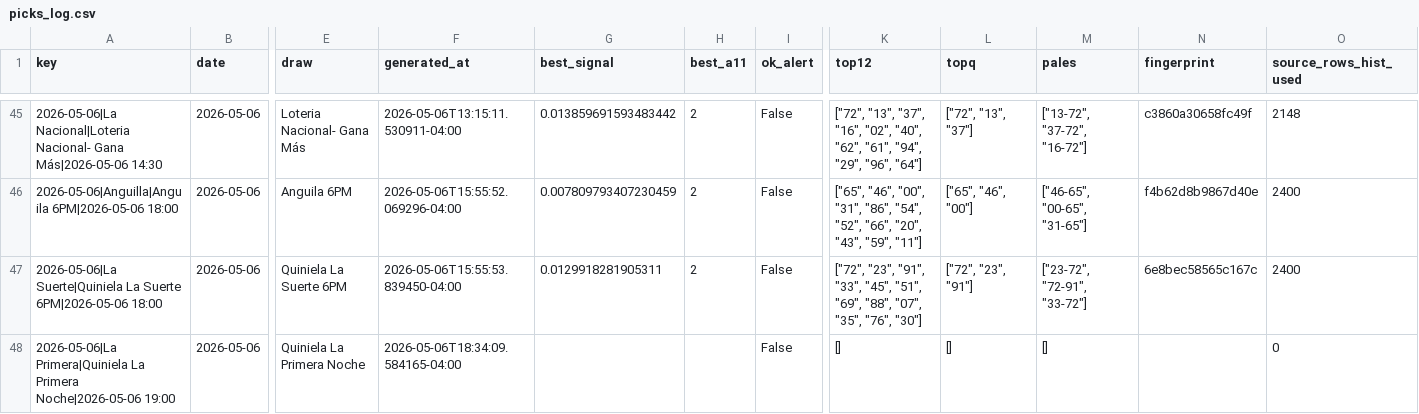
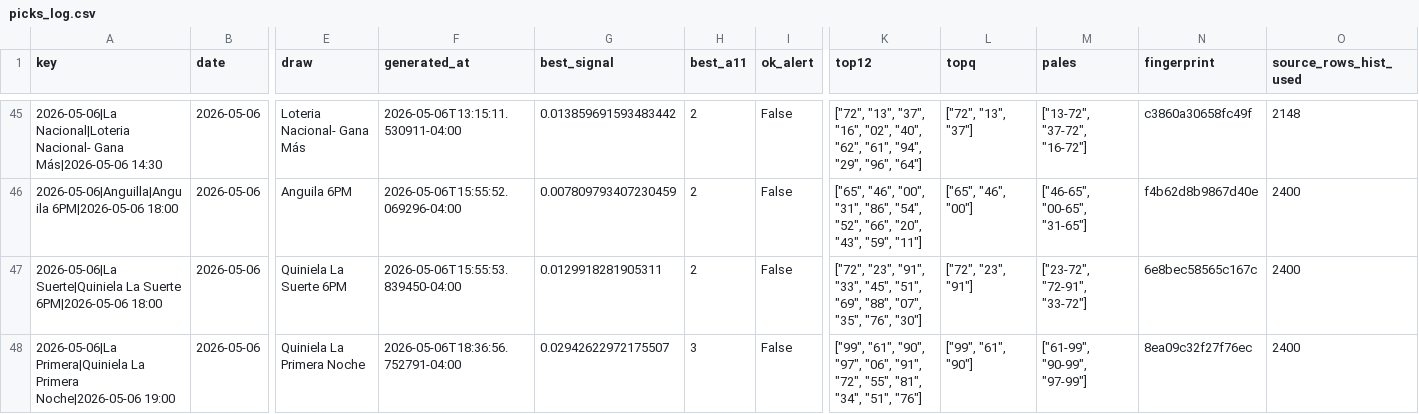
Before and after one commit to carbosota1/CLAUDE-LOTMIX, a CSV file: data/picks_log.csv, drawn as a sheet; only a part is shown, gaps mark what is left out; the diff names each change by its address in the sheet, - before the commit and + after, or states it on an @@ line.

```diff
--- a/data/picks_log.csv
+++ b/data/picks_log.csv
-F48 (generated_at): 2026-05-06T18:34:09.584165-04:00
+F48 (generated_at): 2026-05-06T18:36:56.752791-04:00
-G48 (best_signal): (empty)
+G48 (best_signal): 0.02942622972175507
-H48 (best_a11): (empty)
+H48 (best_a11): 3
-K48 (top12): []
+K48 (top12): ["99", "61", "90", "97", "06", "91", "72", "55", "81", "34", "51", "76"]
-L48 (topq): []
+L48 (topq): ["99", "61", "90"]
-M48 (pales): []
+M48 (pales): ["61-99", "90-99", "97-99"]
-N48 (fingerprint): (empty)
+N48 (fingerprint): 8ea09c32f27f76ec
-O48 (source_rows_hist_used): 0
+O48 (source_rows_hist_used): 2400
```
Also changed, not shown: 1 other file.
